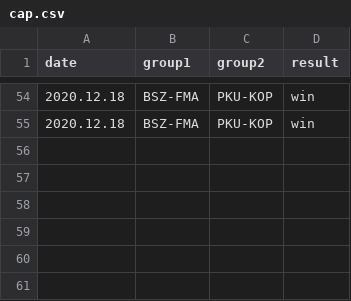
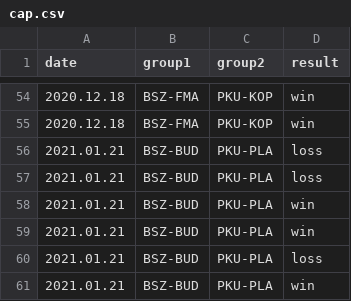
Before and after one commit to kajmaj87/kicker, a CSV file: cap.csv, drawn as a sheet; only a part is shown, gaps mark what is left out; the diff names each change by its address in the sheet, - before the commit and + after, or states it on an @@ line.

Commit message:
NOWY ROK

```diff
--- a/cap.csv
+++ b/cap.csv
+row 56: 2021.01.21 | BSZ-BUD | PKU-PLA | loss
+row 57: 2021.01.21 | BSZ-BUD | PKU-PLA | loss
+row 58: 2021.01.21 | BSZ-BUD | PKU-PLA | win
+row 59: 2021.01.21 | BSZ-BUD | PKU-PLA | win
+row 60: 2021.01.21 | BSZ-BUD | PKU-PLA | loss
+row 61: 2021.01.21 | BSZ-BUD | PKU-PLA | win
```
